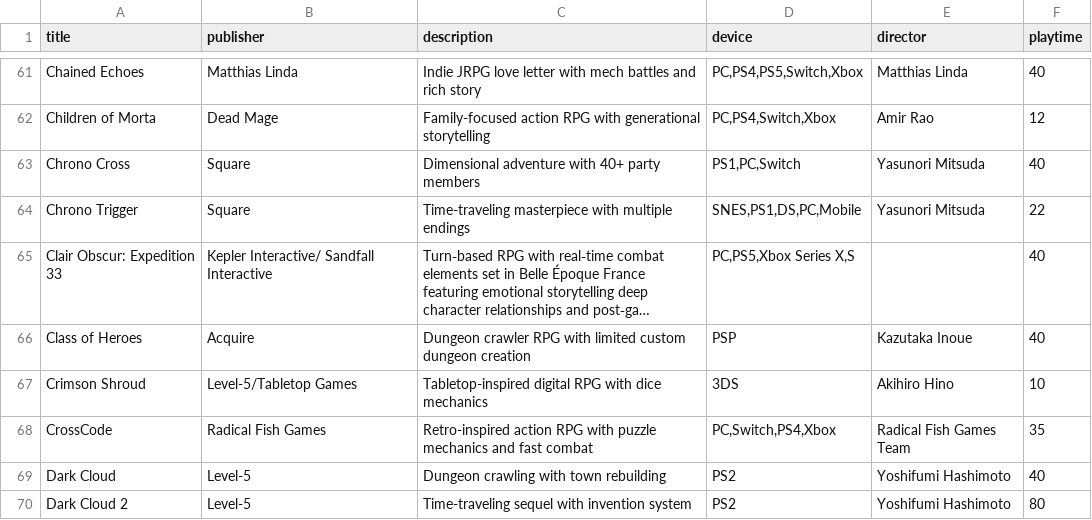
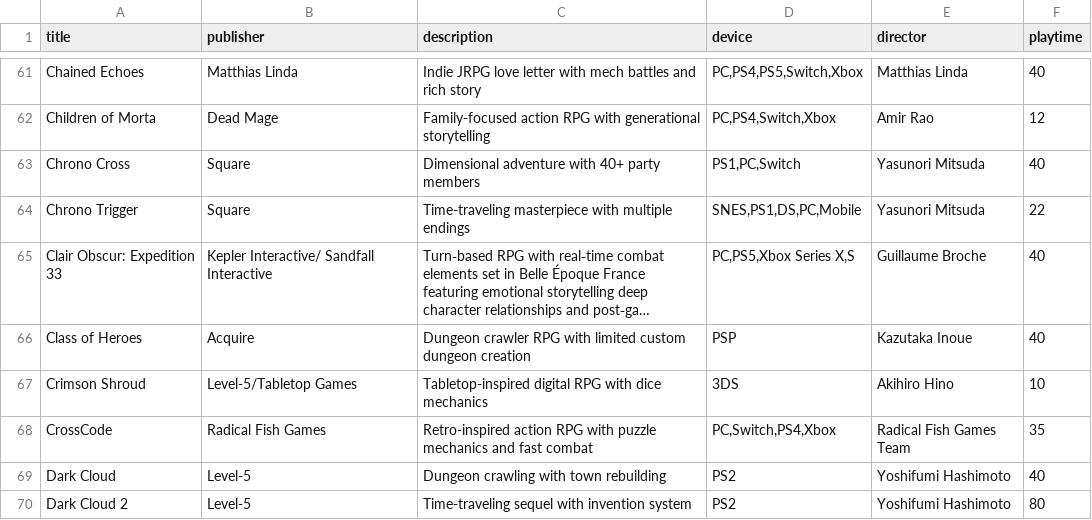
Before and after one commit to bittricky/rpgs, a CSV file: rpgs.csv, drawn as a sheet; only a part is shown, gaps mark what is left out; long unchanged cells end in …; the diff names each change by its address in the sheet, - before the commit and + after, or states it on an @@ line.

Commit message:
feat(jrpg): added Guillaume Broche to Clair 33

```diff
--- a/rpgs.csv
+++ b/rpgs.csv
-E65 (director): (empty)
+E65 (director): Guillaume Broche
```
